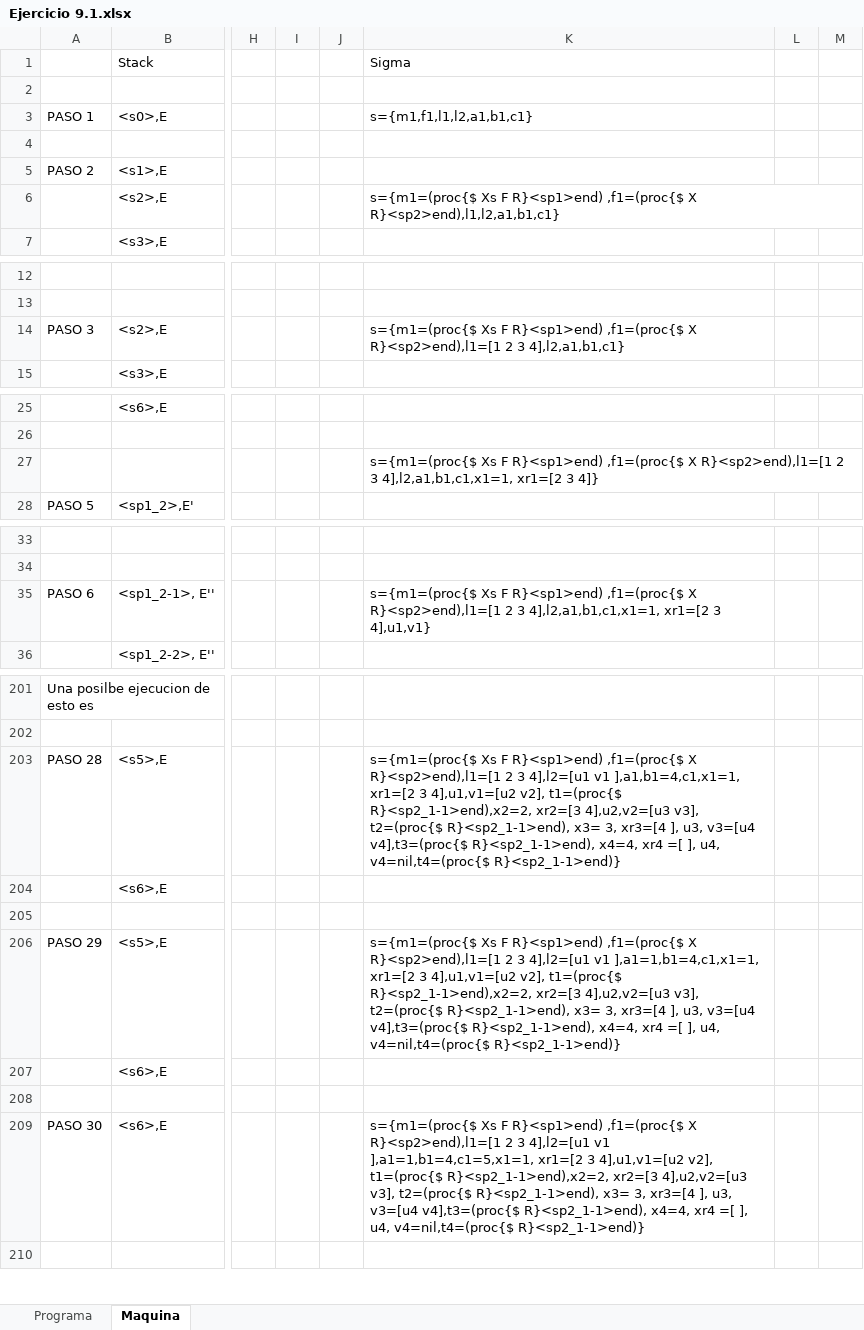
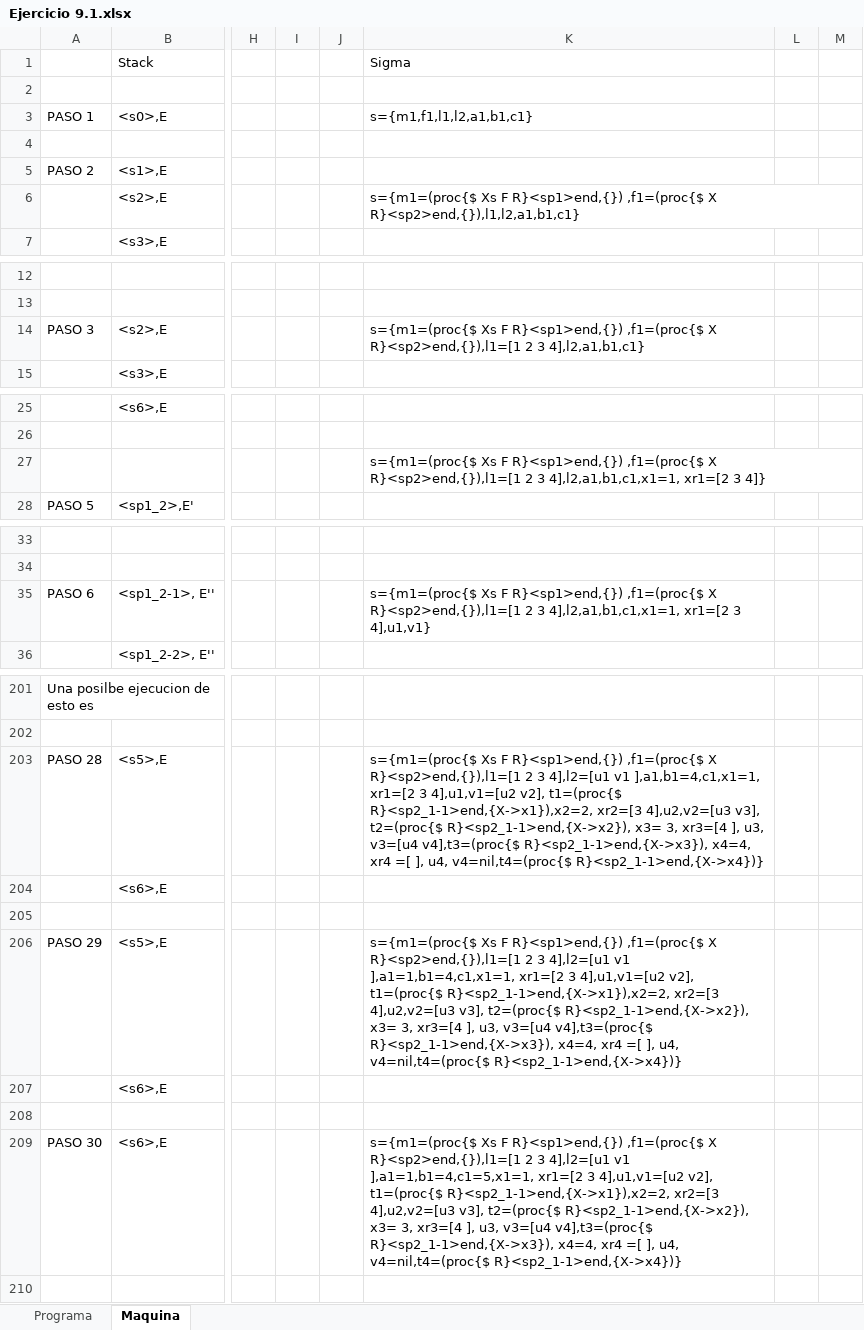
Before and after one commit to Santiago39353535/TDL, an Excel workbook: Ejercicios OZ/Ejercicio 9.1.xlsx, sheet Maquina, drawn as a sheet; only a part is shown, gaps mark what is left out; values as stored, in another font and other column widths than the file's, no borders; the diff covers the shown part only; the diff names each change by its address in the sheet, - before the commit and + after, or states it on an @@ line.

```diff
--- a/Ejercicios OZ/Ejercicio 9.1.xlsx (sheet Maquina)
+++ b/Ejercicios OZ/Ejercicio 9.1.xlsx (sheet Maquina)
-K6 (Sigma): …Xs F R}<sp1>end) ,f1=(proc{$ X R}<sp2>end),l1,l2,a1,b1,c1}
+K6 (Sigma): …Xs F R}<sp1>end,{}) ,f1=(proc{$ X R}<sp2>end,{}),l1,l2,a1,b1,c1}
-K14 (Sigma): …Xs F R}<sp1>end) ,f1=(proc{$ X R}<sp2>end),l1=[1 2 3…
+K14 (Sigma): …Xs F R}<sp1>end,{}) ,f1=(proc{$ X R}<sp2>end,{}),l1=[1 2 3…
-K27 (Sigma): …Xs F R}<sp1>end) ,f1=(proc{$ X R}<sp2>end),l1=[1 2 3…
+K27 (Sigma): …Xs F R}<sp1>end,{}) ,f1=(proc{$ X R}<sp2>end,{}),l1=[1 2 3…
-K35 (Sigma): …Xs F R}<sp1>end) ,f1=(proc{$ X R}<sp2>end),l1=[1 2 3…
+K35 (Sigma): …Xs F R}<sp1>end,{}) ,f1=(proc{$ X R}<sp2>end,{}),l1=[1 2 3…
-K203 (Sigma): …Xs F R}<sp1>end) ,f1=(proc{$ X R}<sp2>end),l1=[1 2 3 4],l2=[u1 v1 ],a1,b1=4,c1,x1=1, xr1=[2 3 4],u1,v1=[u2 v2], t1=(proc{$ R}<sp2_1-1>end),x2=2, xr2=[3 4],u2,v2=[u3 v3], t2=(proc{$ R}<sp2_1-1>end), x3= 3, xr3=[4 ], u3, v3=[u4 v4],t3=(proc{$ R}<sp2_1-1>end), x4=4, xr4 =[ ], u4, v4=nil,t4=(proc{$ R}<sp2_1-1>end)}
+K203 (Sigma): …Xs F R}<sp1>end,{}) ,f1=(proc{$ X R}<sp2>end,{}),l1=[1 2 3 4],l2=[u1 v1 ],a1,b1=4,c1,x1=1, xr1=[2 3 4],u1,v1=[u2 v2], t1=(proc{$ R}<sp2_1-1>end,{X->x1}),x2=2, xr2=[3 4],u2,v2=[u3 v3], t2=(proc{$ R}<sp2_1-1>end,{X->x2}), x3= 3, xr3=[4 ], u3, v3=[u4 v4],t3=(proc{$ R}<sp2_1-1>end,{X->x3}), x4=4, xr4 =[ ], u4, v4=nil,t4=(proc{$ R}<sp2_1-1>end,{X->x4})}
-K206 (Sigma): …Xs F R}<sp1>end) ,f1=(proc{$ X R}<sp2>end),l1=[1 2 3 4],l2=[u1 v1 ],a1=1,b1=4,c1,x1=1, xr1=[2 3 4],u1,v1=[u2 v2], t1=(proc{$ R}<sp2_1-1>end),x2=2, xr2=[3 4],u2,v2=[u3 v3], t2=(proc{$ R}<sp2_1-1>end), x3= 3, xr3=[4 ], u3, v3=[u4 v4],t3=(proc{$ R}<sp2_1-1>end), x4=4, xr4 =[ ], u4, v4=nil,t4=(proc{$ R}<sp2_1-1>end)}
+K206 (Sigma): …Xs F R}<sp1>end,{}) ,f1=(proc{$ X R}<sp2>end,{}),l1=[1 2 3 4],l2=[u1 v1 ],a1=1,b1=4,c1,x1=1, xr1=[2 3 4],u1,v1=[u2 v2], t1=(proc{$ R}<sp2_1-1>end,{X->x1}),x2=2, xr2=[3 4],u2,v2=[u3 v3], t2=(proc{$ R}<sp2_1-1>end,{X->x2}), x3= 3, xr3=[4 ], u3, v3=[u4 v4],t3=(proc{$ R}<sp2_1-1>end,{X->x3}), x4=4, xr4 =[ ], u4, v4=nil,t4=(proc{$ R}<sp2_1-1>end,{X->x4})}
-K209 (Sigma): …Xs F R}<sp1>end) ,f1=(proc{$ X R}<sp2>end),l1=[1 2 3 4],l2=[u1 v1 ],a1=1,b1=4,c1=5,x1=1, xr1=[2 3 4],u1,v1=[u2 v2], t1=(proc{$ R}<sp2_1-1>end),x2=2, xr2=[3 4],u2,v2=[u3 v3], t2=(proc{$ R}<sp2_1-1>end), x3= 3, xr3=[4 ], u3, v3=[u4 v4],t3=(proc{$ R}<sp2_1-1>end), x4=4, xr4 =[ ], u4, v4=nil,t4=(proc{$ R}<sp2_1-1>end)}
+K209 (Sigma): …Xs F R}<sp1>end,{}) ,f1=(proc{$ X R}<sp2>end,{}),l1=[1 2 3 4],l2=[u1 v1 ],a1=1,b1=4,c1=5,x1=1, xr1=[2 3 4],u1,v1=[u2 v2], t1=(proc{$ R}<sp2_1-1>end,{X->x1}),x2=2, xr2=[3 4],u2,v2=[u3 v3], t2=(proc{$ R}<sp2_1-1>end,{X->x2}), x3= 3, xr3=[4 ], u3, v3=[u4 v4],t3=(proc{$ R}<sp2_1-1>end,{X->x3}), x4=4, xr4 =[ ], u4, v4=nil,t4=(proc{$ R}<sp2_1-1>end,{X->x4})}
```
Also changed, not shown: 12 edited cells elsewhere in this sheet, 3 other files.
